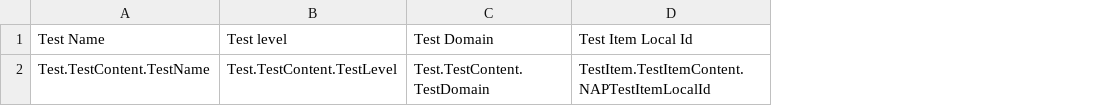
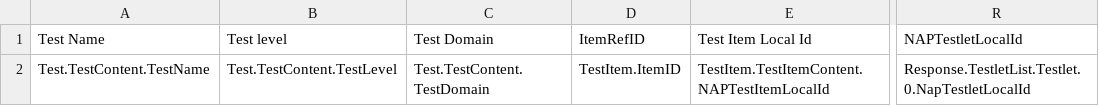
Before and after one commit to nsip/nias2, a CSV file: app/naprrql/reporting_templates/qa/itemPrinting_map.csv, drawn as a sheet; only a part is shown, gaps mark what is left out; the diff names each change by its address in the sheet, - before the commit and + after, or states it on an @@ line.

```diff
--- a/app/naprrql/reporting_templates/qa/itemPrinting_map.csv
+++ b/app/naprrql/reporting_templates/qa/itemPrinting_map.csv
+column D (ItemRefID), row 2: TestItem.ItemID
+column R (NAPTestletLocalId), row 2: Response.TestletList.Testlet.0.NapTestletLocalId
```
Also changed, not shown: 5 other files.
